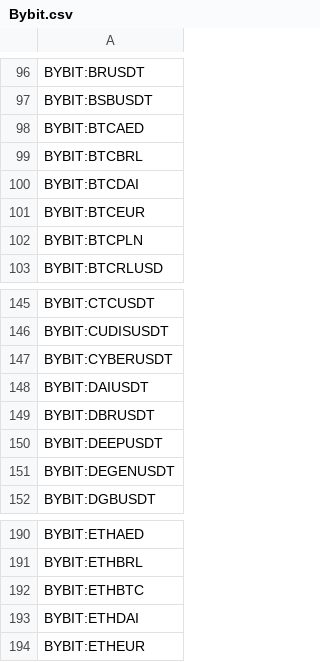
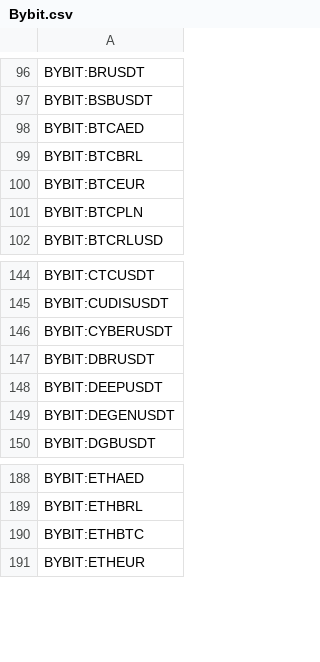
Before and after one commit to CryptowChris/Crypto-Exchanges-Tickers, a CSV file: tickers/Bybit.csv, drawn as a sheet; only a part is shown, gaps mark what is left out.

Commit message:
Update tickers 2026-04-24
Modified CSV files: tickers/BingX.csv, tickers/BingX.futures.csv, tickers/Bitget.csv, tickers/Bybit.csv, tickers/Bybit.futures.csv, tickers/CoinEx.csv, tickers/Crypto.com.csv, tickers/CryptoCom.futures.csv, tickers/Gate.io.futures.csv, tickers/Gateio.csv, tickers/Huobi.csv, tickers/Kraken.csv, tickers/Kraken.futures.csv, tickers/Kucoin.csv, tickers/Kucoin.futures.csv, tickers/LBank.csv, tickers/Mexc.csv, tickers/Mexc.futures.csv, tickers/OKX.csv, tickers/OKX.futures.csv, tickers/Poloniex.csv, tickers/Weex.csv

Summary of changes:
BingX:
  + Added lines:
    + BINGX:BLENDUSDTPS
    + BINGX:UFOUSDTPS

BingX.futures:
  + Added lines:
    + BINGX:10000NATUSDT.P
  - Removed lines:
    - BINGX:NCCOOILWTI2USDUSDT.P

Bitget:
  + Added lines:
    + BITGET:CCUSDT
  - Removed lines:
    - BITGET:AQTUSDT

Bybit:
  - Removed lines:
    - BYBIT:BTCDAI
    - BYBIT:DAIUSDT
    - BYBIT:ETHDAI

Bybit.futures:
  + Added lines:
    + BYBIT:BTCUSDT15MAY26.P
    + BYBIT:DOGEUSDT15MAY26.P
    + BYBIT:ETHUSDT15MAY26.P
    + BYBIT:MNTUSDT15MAY26.P
    + BYBIT:SOLUSDT15MAY26.P
  - Removed lines:
    - BYBIT:BTCUSDT24APR26.P
    - BYBIT:DOGEUSDT24APR26.P
    - BYBIT:ETHUSDT24APR26.P
    - BYBIT:MNTUSDT24APR26.P
    - BYBIT:SOLUSDT24APR26.P

CoinEx:
  - Removed lines:
    - COINEX:AITECHUSDT
    - COINEX:ALPHAUSDT
    - COINEX:ARCAUSDT
    - COINEX:CULTUSDT
    - COINEX:HMTUSDT
    - COINEX:PAWUSDT
    - COINEX:PEIPEIUSDT
    - COINEX:PENGUSDT
    - COINEX:SERAPHUSDT
    - COINEX:TORNUSDT
    ...

Crypto.com:
  - Removed lines:
    - CRYPTOCOM:KAIAUSDT
    - CRYPTOCOM:YGGUSDT

CryptoCom.futures:
  - Removed lines:
    - CRYPTOCOM:KAIAUSDT
    - CRYPTOCOM:YGGUSDT

Gate.io.futures:
  + Added lines:
    + GATEIO:BEUSDT.P
    + GATEIO:BWXTUSDT.P
    + GATEIO:CARRUSDT.P
    + GATEIO:CCJUSDT.P
    + GATEIO:CEGUSDT.P
    + GATEIO:FSLRUSDT.P
    + GATEIO:NXTUSDT.P
    + GATEIO:WDCUSDT.P
  - Removed lines:
    - GATEIO:HIPPOUSDT.P
    - GATEIO:HOOKUSDT.P
    - GATEIO:NTRNUSDT.P

Gateio:
  + Added lines:
    + GATEIO:UB3LUSDT
    + GATEIO:UB3SUSDT
  - Removed lines:
    - GATEIO:AERGOUSDT
    - GATEIO:AQTUSDT

Huobi:
  - Removed lines:
    - HUOBI:AIDOGEUSDT
    - HUOBI:BOSONUSDT
    - HUOBI:CSIXUSDT
    - HUOBI:CXTUSDT
    - HUOBI:DCKUSDT
    - HUOBI:DFUSDT
    - HUOBI:DORAUSDT
    - HUOBI:GHSTUSDT
    - HUOBI:GORUSDT
    - HUOBI:KLVUSDT
    ...

Kraken:
  - Removed lines:
    - KRAKEN:AMIEUR
    - KRAKEN:MEZOEUR
    - KRAKEN:UMXMEUR

[Summary truncated]

```diff
--- a/tickers/Bybit.csv
+++ b/tickers/Bybit.csv
@@ -99,3 +99,2 @@ BYBIT:BTCAED
 BYBIT:BTCBRL
-BYBIT:BTCDAI
 BYBIT:BTCEUR
@@ -147,3 +146,2 @@ BYBIT:CUDISUSDT
 BYBIT:CYBERUSDT
-BYBIT:DAIUSDT
 BYBIT:DBRUSDT
@@ -192,3 +190,2 @@ BYBIT:ETHBRL
 BYBIT:ETHBTC
-BYBIT:ETHDAI
 BYBIT:ETHEUR
```
Also changed, not shown: tickers/CoinEx.csv, tickers/Gate.io.futures.csv, 19 other files.
